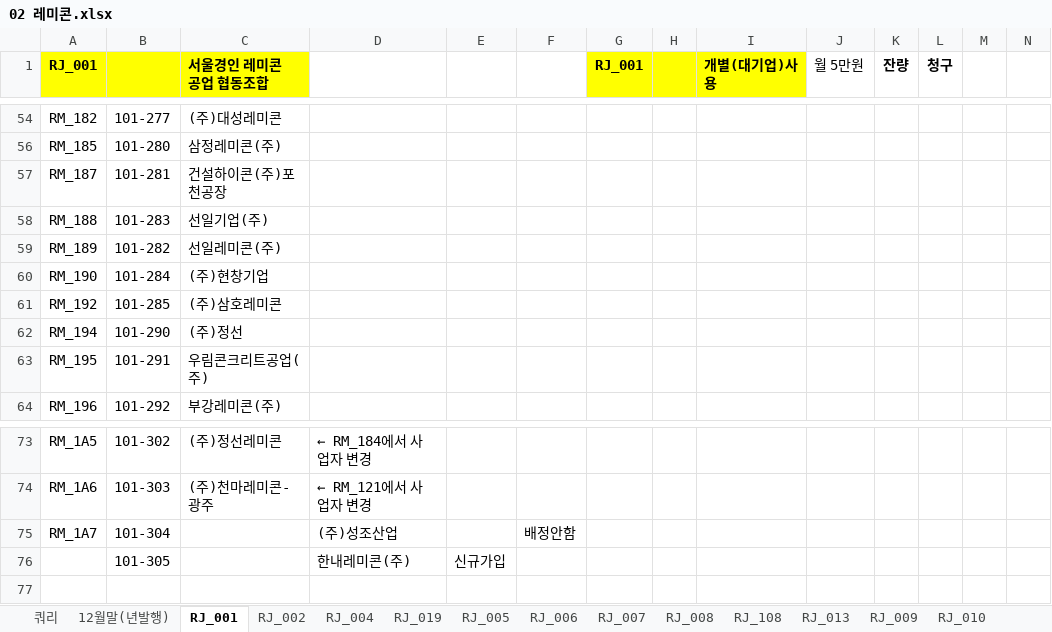
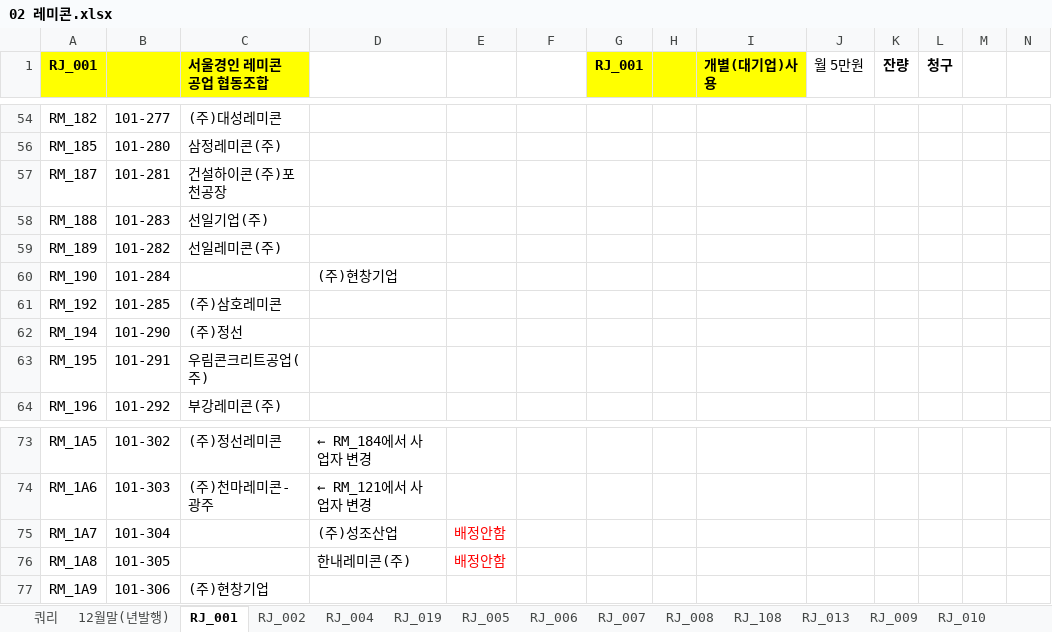
Before and after one commit to lovelhn/02_GimaekBill, an Excel workbook: 02 레미콘.xlsx, sheet RJ_001, drawn as a sheet; only a part is shown, gaps mark what is left out; values as stored, in another font and other column widths than the file's, no borders; rows hold the shown columns only; the diff names each change by its address in the sheet, - before the commit and + after, or states it on an @@ line.

```diff
--- a/02 레미콘.xlsx (sheet RJ_001)
+++ b/02 레미콘.xlsx (sheet RJ_001)
-C60 (서울경인 레미콘 공업 협동조합): (주)현창기업
+C60 (서울경인 레미콘 공업 협동조합): (empty)
-D60: (empty)
+D60: (주)현창기업
-E75: (empty)
+E75: 배정안함
-F75: 배정안함
+F75: (empty)
-A76 (RJ_001): (empty)
+A76 (RJ_001): RM_1A8
-E76: 신규가입
+E76: 배정안함
-E76 text colour: black
+E76 text colour: #FF0000
+row 77: RM_1A9 | 101-306 | (주)현창기업
```
Also changed, not shown: sheet RJ_008, sheet RJ_013, sheet RJ_009, sheet RJ_012, 01 회원사사용료현황(2019년).xlsx, 03 아스콘.xlsx.
